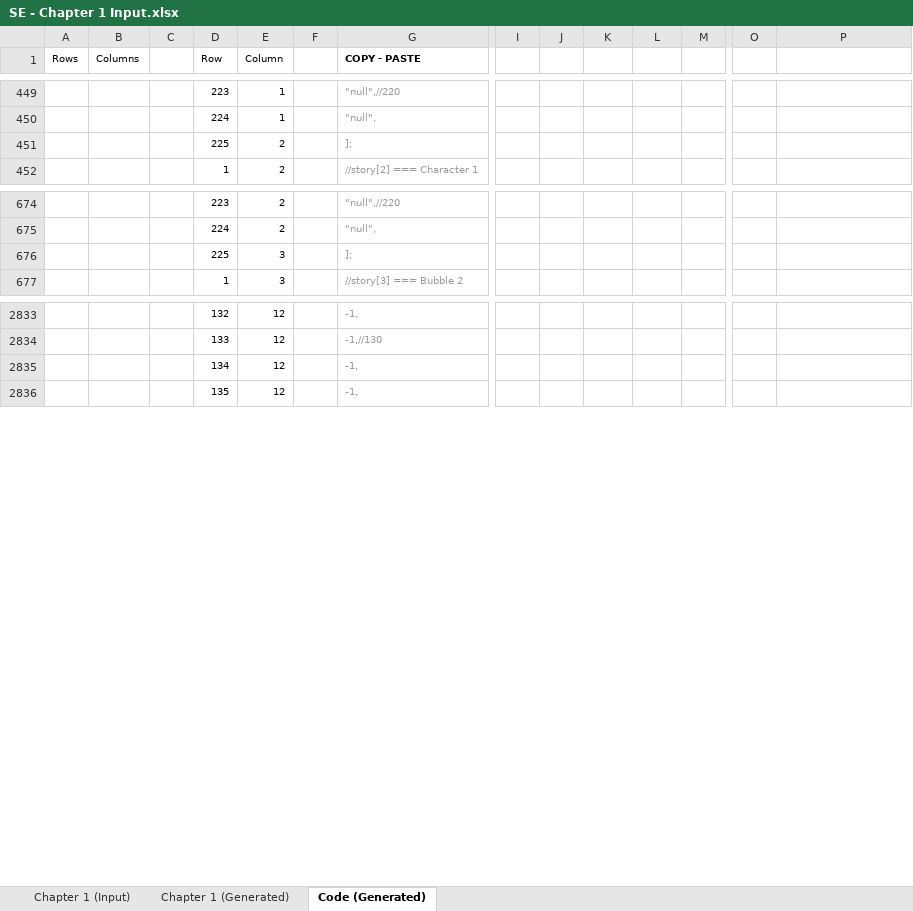
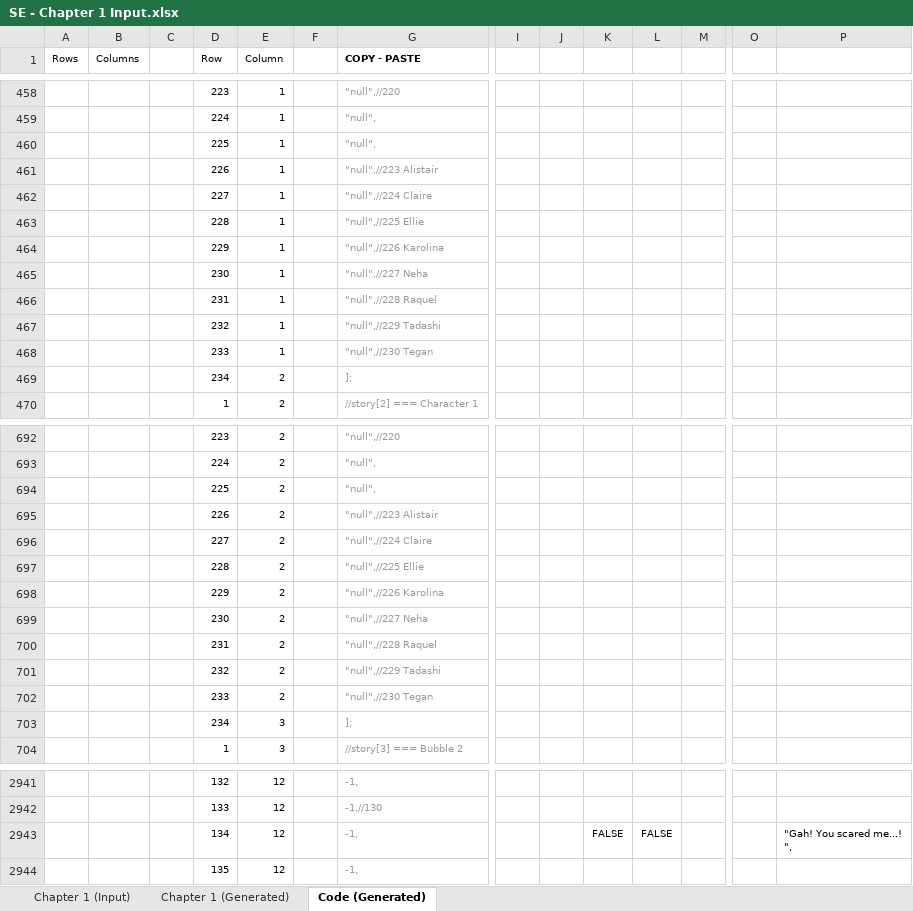
Before and after one commit to Lightshadow226/se, an Excel workbook: chapters (excel)/SE - Chapter 1 Input.xlsx, sheet Code (Generated), drawn as a sheet; only a part is shown, gaps mark what is left out; values as stored, in another font and other column widths than the file's, no borders; addresses are those after the commit; rows hold the shown columns only; ↵ is a line break in a cell; the diff covers the shown part only; the diff names each change by its address in the sheet, - before the commit and + after, or states it on an @@ line.

```diff
--- a/chapters (excel)/SE - Chapter 1 Input.xlsx (sheet Code (Generated))
+++ b/chapters (excel)/SE - Chapter 1 Input.xlsx (sheet Code (Generated))
+row 460:  |  |  | 225 | 1 |  | "null",
+row 461:  |  |  | 226 | 1 |  | "null",//223 Alistair
+row 462:  |  |  | 227 | 1 |  | "null",//224 Claire
+row 463:  |  |  | 228 | 1 |  | "null",//225 Ellie
+row 464:  |  |  | 229 | 1 |  | "null",//226 Karolina
+row 465:  |  |  | 230 | 1 |  | "null",//227 Neha
+row 466:  |  |  | 231 | 1 |  | "null",//228 Raquel
+row 467:  |  |  | 232 | 1 |  | "null",//229 Tadashi
+row 468:  |  |  | 233 | 1 |  | "null",//230 Tegan
-D469 (Row): 225
+D469 (Row): 234
+row 694:  |  |  | 225 | 2 |  | "null",
+row 695:  |  |  | 226 | 2 |  | "null",//223 Alistair
+row 696:  |  |  | 227 | 2 |  | "null",//224 Claire
+row 697:  |  |  | 228 | 2 |  | "null",//225 Ellie
+row 698:  |  |  | 229 | 2 |  | "null",//226 Karolina
+row 699:  |  |  | 230 | 2 |  | "null",//227 Neha
+row 700:  |  |  | 231 | 2 |  | "null",//228 Raquel
+row 701:  |  |  | 232 | 2 |  | "null",//229 Tadashi
+row 702:  |  |  | 233 | 2 |  | "null",//230 Tegan
-D703 (Row): 225
+D703 (Row): 234
-K2943: (empty)
+K2943: FALSE
-L2943: (empty)
+L2943: FALSE
-P2943: (empty)
+P2943: "Gah! You scared me...! ↵ ",
```
Also changed, not shown: 171 added rows and 33 edited cells elsewhere in this sheet, sheet Chapter 1 (Generated), sheet Chapter 1 (Input), formulas that keep their value, 5 other files.
